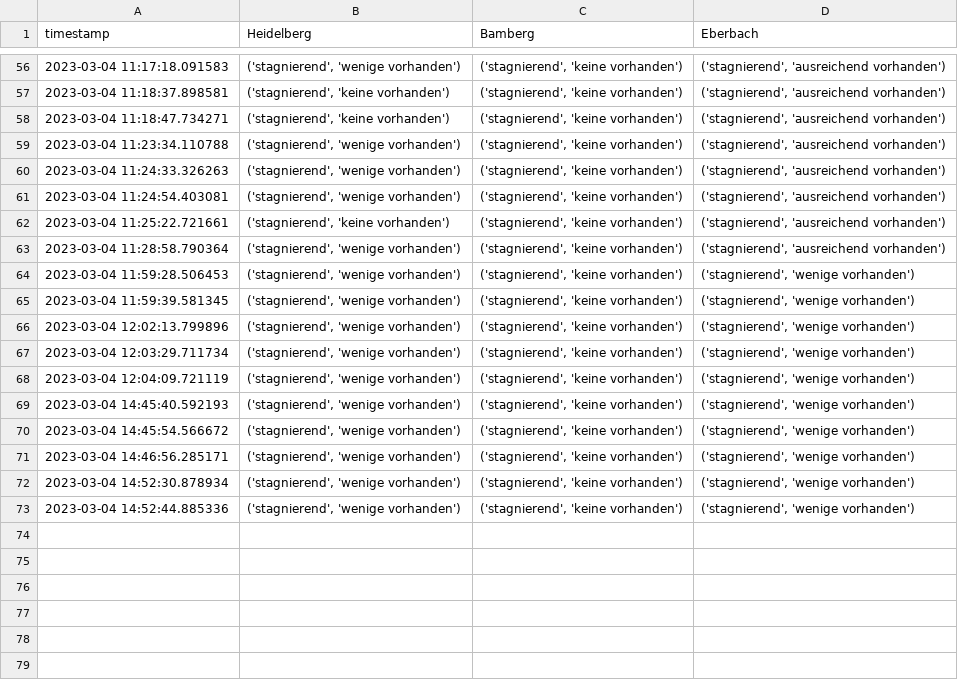
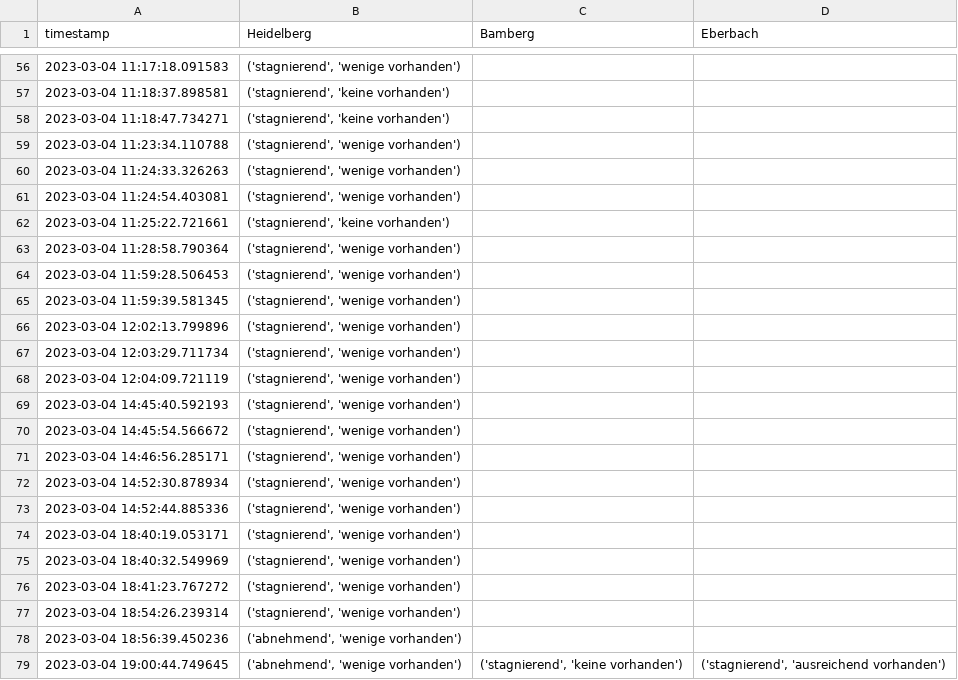
Before and after one commit to PuR-Dashboard/Dashboard, a CSV file: Data/Occupancy.csv, drawn as a sheet; only a part is shown, gaps mark what is left out; the diff covers the shown part only.

```diff
--- a/Data/Occupancy.csv
+++ b/Data/Occupancy.csv
@@ -56,18 +56,24 @@ timestamp,Heidelberg,Bamberg,Eberbach
-2023-03-04 11:17:18.091583,"('stagnierend', 'wenige vorhanden')","('stagnierend', 'keine vorhanden')","('stagnierend', 'ausreichend vorhanden')"
-2023-03-04 11:18:37.898581,"('stagnierend', 'keine vorhanden')","('stagnierend', 'keine vorhanden')","('stagnierend', 'ausreichend vorhanden')"
-2023-03-04 11:18:47.734271,"('stagnierend', 'keine vorhanden')","('stagnierend', 'keine vorhanden')","('stagnierend', 'ausreichend vorhanden')"
-2023-03-04 11:23:34.110788,"('stagnierend', 'wenige vorhanden')","('stagnierend', 'keine vorhanden')","('stagnierend', 'ausreichend vorhanden')"
-2023-03-04 11:24:33.326263,"('stagnierend', 'wenige vorhanden')","('stagnierend', 'keine vorhanden')","('stagnierend', 'ausreichend vorhanden')"
-2023-03-04 11:24:54.403081,"('stagnierend', 'wenige vorhanden')","('stagnierend', 'keine vorhanden')","('stagnierend', 'ausreichend vorhanden')"
-2023-03-04 11:25:22.721661,"('stagnierend', 'keine vorhanden')","('stagnierend', 'keine vorhanden')","('stagnierend', 'ausreichend vorhanden')"
-2023-03-04 11:28:58.790364,"('stagnierend', 'wenige vorhanden')","('stagnierend', 'keine vorhanden')","('stagnierend', 'ausreichend vorhanden')"
-2023-03-04 11:59:28.506453,"('stagnierend', 'wenige vorhanden')","('stagnierend', 'keine vorhanden')","('stagnierend', 'wenige vorhanden')"
-2023-03-04 11:59:39.581345,"('stagnierend', 'wenige vorhanden')","('stagnierend', 'keine vorhanden')","('stagnierend', 'wenige vorhanden')"
-2023-03-04 12:02:13.799896,"('stagnierend', 'wenige vorhanden')","('stagnierend', 'keine vorhanden')","('stagnierend', 'wenige vorhanden')"
-2023-03-04 12:03:29.711734,"('stagnierend', 'wenige vorhanden')","('stagnierend', 'keine vorhanden')","('stagnierend', 'wenige vorhanden')"
-2023-03-04 12:04:09.721119,"('stagnierend', 'wenige vorhanden')","('stagnierend', 'keine vorhanden')","('stagnierend', 'wenige vorhanden')"
-2023-03-04 14:45:40.592193,"('stagnierend', 'wenige vorhanden')","('stagnierend', 'keine vorhanden')","('stagnierend', 'wenige vorhanden')"
-2023-03-04 14:45:54.566672,"('stagnierend', 'wenige vorhanden')","('stagnierend', 'keine vorhanden')","('stagnierend', 'wenige vorhanden')"
-2023-03-04 14:46:56.285171,"('stagnierend', 'wenige vorhanden')","('stagnierend', 'keine vorhanden')","('stagnierend', 'wenige vorhanden')"
-2023-03-04 14:52:30.878934,"('stagnierend', 'wenige vorhanden')","('stagnierend', 'keine vorhanden')","('stagnierend', 'wenige vorhanden')"
-2023-03-04 14:52:44.885336,"('stagnierend', 'wenige vorhanden')","('stagnierend', 'keine vorhanden')","('stagnierend', 'wenige vorhanden')"
+2023-03-04 11:17:18.091583,"('stagnierend', 'wenige vorhanden')",,
+2023-03-04 11:18:37.898581,"('stagnierend', 'keine vorhanden')",,
+2023-03-04 11:18:47.734271,"('stagnierend', 'keine vorhanden')",,
+2023-03-04 11:23:34.110788,"('stagnierend', 'wenige vorhanden')",,
+2023-03-04 11:24:33.326263,"('stagnierend', 'wenige vorhanden')",,
+2023-03-04 11:24:54.403081,"('stagnierend', 'wenige vorhanden')",,
+2023-03-04 11:25:22.721661,"('stagnierend', 'keine vorhanden')",,
+2023-03-04 11:28:58.790364,"('stagnierend', 'wenige vorhanden')",,
+2023-03-04 11:59:28.506453,"('stagnierend', 'wenige vorhanden')",,
+2023-03-04 11:59:39.581345,"('stagnierend', 'wenige vorhanden')",,
+2023-03-04 12:02:13.799896,"('stagnierend', 'wenige vorhanden')",,
+2023-03-04 12:03:29.711734,"('stagnierend', 'wenige vorhanden')",,
+2023-03-04 12:04:09.721119,"('stagnierend', 'wenige vorhanden')",,
+2023-03-04 14:45:40.592193,"('stagnierend', 'wenige vorhanden')",,
+2023-03-04 14:45:54.566672,"('stagnierend', 'wenige vorhanden')",,
+2023-03-04 14:46:56.285171,"('stagnierend', 'wenige vorhanden')",,
+2023-03-04 14:52:30.878934,"('stagnierend', 'wenige vorhanden')",,
+2023-03-04 14:52:44.885336,"('stagnierend', 'wenige vorhanden')",,
+2023-03-04 18:40:19.053171,"('stagnierend', 'wenige vorhanden')",,
+2023-03-04 18:40:32.549969,"('stagnierend', 'wenige vorhanden')",,
+2023-03-04 18:41:23.767272,"('stagnierend', 'wenige vorhanden')",,
+2023-03-04 18:54:26.239314,"('stagnierend', 'wenige vorhanden')",,
+2023-03-04 18:56:39.450236,"('abnehmend', 'wenige vorhanden')",,
+2023-03-04 19:00:44.749645,"('abnehmend', 'wenige vorhanden')","('stagnierend', 'keine vorhanden')","('stagnierend', 'ausreichend vorhanden')"
```
Also changed, not shown: 108 edited cells elsewhere in this file, Data/Characteristics.csv, 3 other files.
